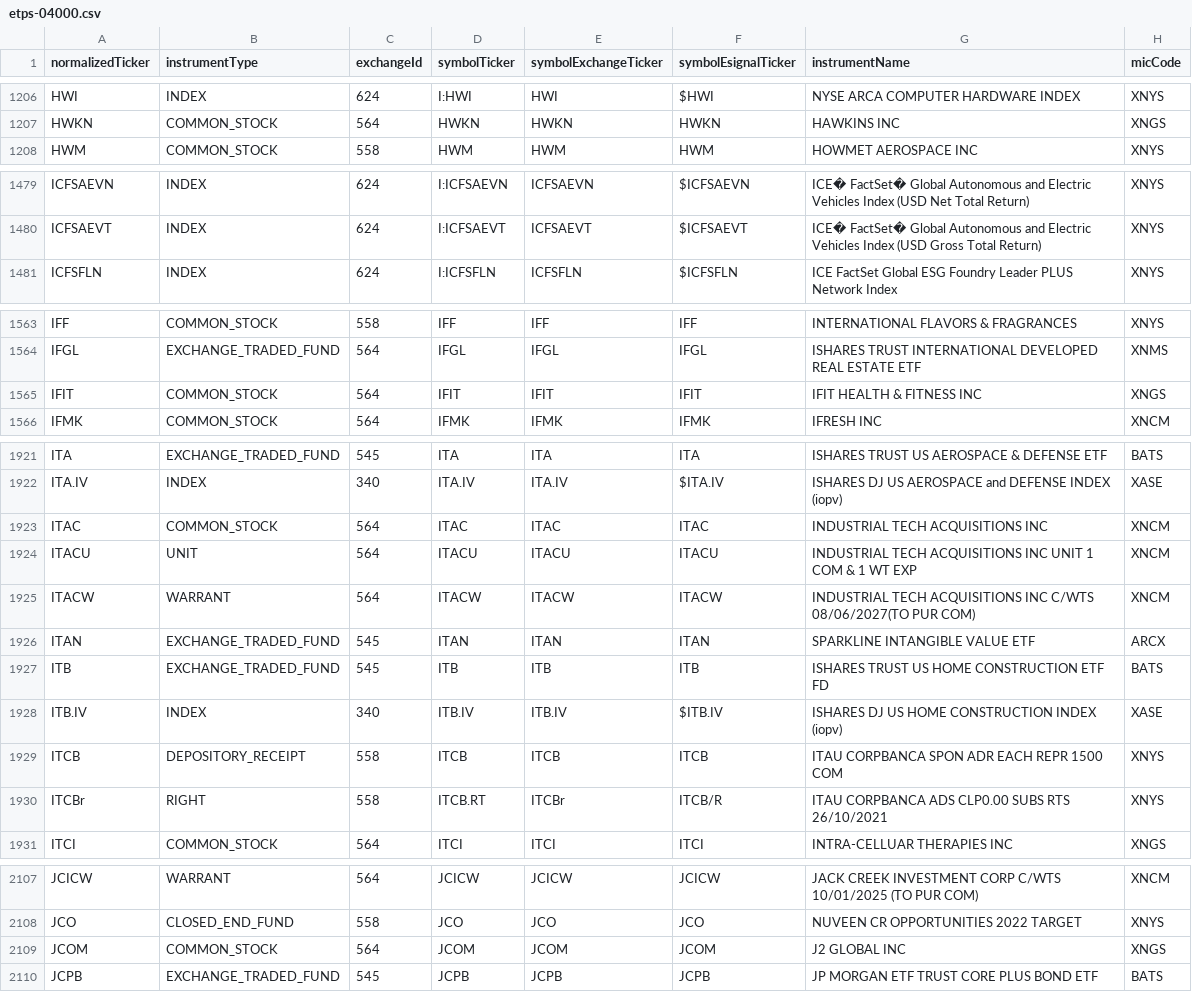
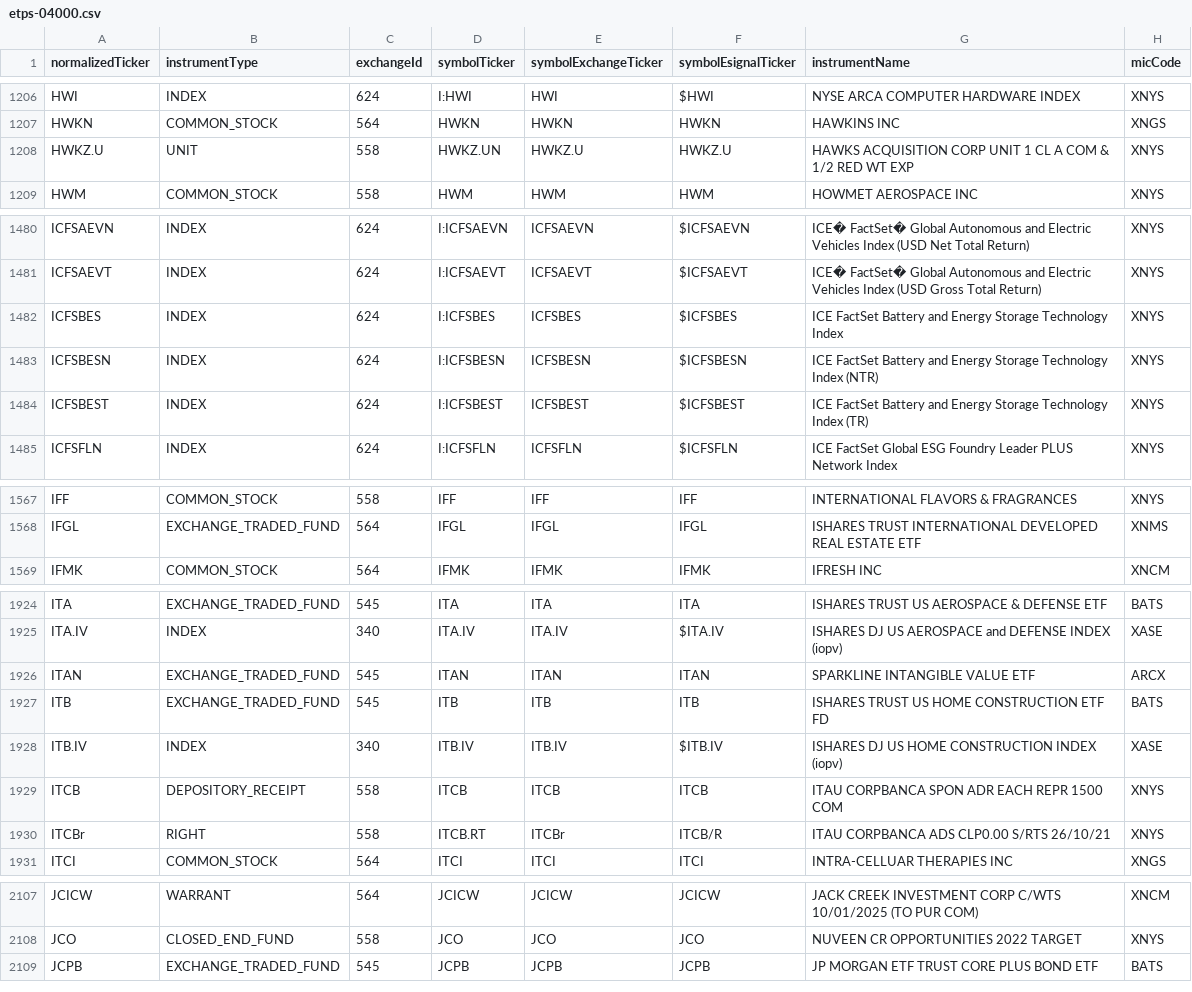
Before and after one commit to haoenhui/nyse-listed-etps, a CSV file: etps-04000.csv, drawn as a sheet; only a part is shown, gaps mark what is left out; the diff covers the shown part only.

```diff
--- a/etps-04000.csv
+++ b/etps-04000.csv
@@ -1207,2 +1207,3 @@ HWI,INDEX,624,I:HWI,HWI,$HWI,NYSE ARCA COMPUTER HARDWARE INDEX,XNYS
 HWKN,COMMON_STOCK,564,HWKN,HWKN,HWKN,HAWKINS INC,XNGS
+HWKZ.U,UNIT,558,HWKZ.UN,HWKZ.U,HWKZ.U,HAWKS ACQUISITION CORP UNIT 1 CL A COM & 1/2 RED WT EXP,XNYS
 HWM,COMMON_STOCK,558,HWM,HWM,HWM,HOWMET AEROSPACE INC,XNYS
@@ -1480,2 +1481,5 @@ ICFSAEVN,INDEX,624,I:ICFSAEVN,ICFSAEVN,$ICFSAEVN,ICE� FactSet� Global Autono
 ICFSAEVT,INDEX,624,I:ICFSAEVT,ICFSAEVT,$ICFSAEVT,ICE� FactSet� Global Autonomous and Electric Vehicles Index  (USD Gross Total Return),XNYS
+ICFSBES,INDEX,624,I:ICFSBES,ICFSBES,$ICFSBES,ICE FactSet Battery and Energy Storage Technology Index,XNYS
+ICFSBESN,INDEX,624,I:ICFSBESN,ICFSBESN,$ICFSBESN,ICE FactSet Battery and Energy Storage Technology Index (NTR),XNYS
+ICFSBEST,INDEX,624,I:ICFSBEST,ICFSBEST,$ICFSBEST,ICE FactSet Battery and Energy Storage Technology Index (TR),XNYS
 ICFSFLN,INDEX,624,I:ICFSFLN,ICFSFLN,$ICFSFLN,ICE FactSet Global ESG Foundry Leader PLUS Network Index,XNYS
@@ -1564,3 +1568,2 @@ IFF,COMMON_STOCK,558,IFF,IFF,IFF,INTERNATIONAL FLAVORS & FRAGRANCES,XNYS
 IFGL,EXCHANGE_TRADED_FUND,564,IFGL,IFGL,IFGL,ISHARES TRUST INTERNATIONAL DEVELOPED REAL ESTATE ETF,XNMS
-IFIT,COMMON_STOCK,564,IFIT,IFIT,IFIT,IFIT HEALTH & FITNESS INC,XNGS
 IFMK,COMMON_STOCK,564,IFMK,IFMK,IFMK,IFRESH INC,XNCM
@@ -1922,5 +1925,2 @@ ITA,EXCHANGE_TRADED_FUND,545,ITA,ITA,ITA,ISHARES TRUST US AEROSPACE & DEFENSE ET
 ITA.IV,INDEX,340,ITA.IV,ITA.IV,$ITA.IV,ISHARES DJ US AEROSPACE  and  DEFENSE INDEX (iopv),XASE
-ITAC,COMMON_STOCK,564,ITAC,ITAC,ITAC,INDUSTRIAL TECH ACQUISITIONS INC,XNCM
-ITACU,UNIT,564,ITACU,ITACU,ITACU,INDUSTRIAL TECH ACQUISITIONS INC UNIT 1 COM & 1 WT EXP,XNCM
-ITACW,WARRANT,564,ITACW,ITACW,ITACW,INDUSTRIAL TECH ACQUISITIONS INC C/WTS 08/06/2027(TO PUR COM),XNCM
 ITAN,EXCHANGE_TRADED_FUND,545,ITAN,ITAN,ITAN,SPARKLINE INTANGIBLE VALUE ETF,ARCX
@@ -1929,3 +1929,3 @@ ITB.IV,INDEX,340,ITB.IV,ITB.IV,$ITB.IV,ISHARES DJ US HOME CONSTRUCTION INDEX (io
 ITCB,DEPOSITORY_RECEIPT,558,ITCB,ITCB,ITCB,ITAU CORPBANCA SPON ADR EACH REPR 1500 COM,XNYS
-ITCBr,RIGHT,558,ITCB.RT,ITCBr,ITCB/R,ITAU CORPBANCA ADS CLP0.00 SUBS RTS 26/10/2021,XNYS
+ITCBr,RIGHT,558,ITCB.RT,ITCBr,ITCB/R,ITAU CORPBANCA ADS CLP0.00 S/RTS 26/10/21,XNYS
 ITCI,COMMON_STOCK,564,ITCI,ITCI,ITCI,INTRA-CELLUAR THERAPIES INC,XNGS
@@ -2108,3 +2108,2 @@ JCICW,WARRANT,564,JCICW,JCICW,JCICW,JACK CREEK INVESTMENT CORP C/WTS 10/01/2025
 JCO,CLOSED_END_FUND,558,JCO,JCO,JCO,NUVEEN CR OPPORTUNITIES 2022 TARGET,XNYS
-JCOM,COMMON_STOCK,564,JCOM,JCOM,JCOM,J2 GLOBAL INC,XNGS
 JCPB,EXCHANGE_TRADED_FUND,545,JCPB,JCPB,JCPB,JP MORGAN ETF TRUST CORE PLUS BOND ETF,BATS
```
Also changed, not shown: 1 added row, 6 moved rows and 1 edited cell elsewhere in this file, etps-00000.csv, etps-06000.csv, 2 other files.
